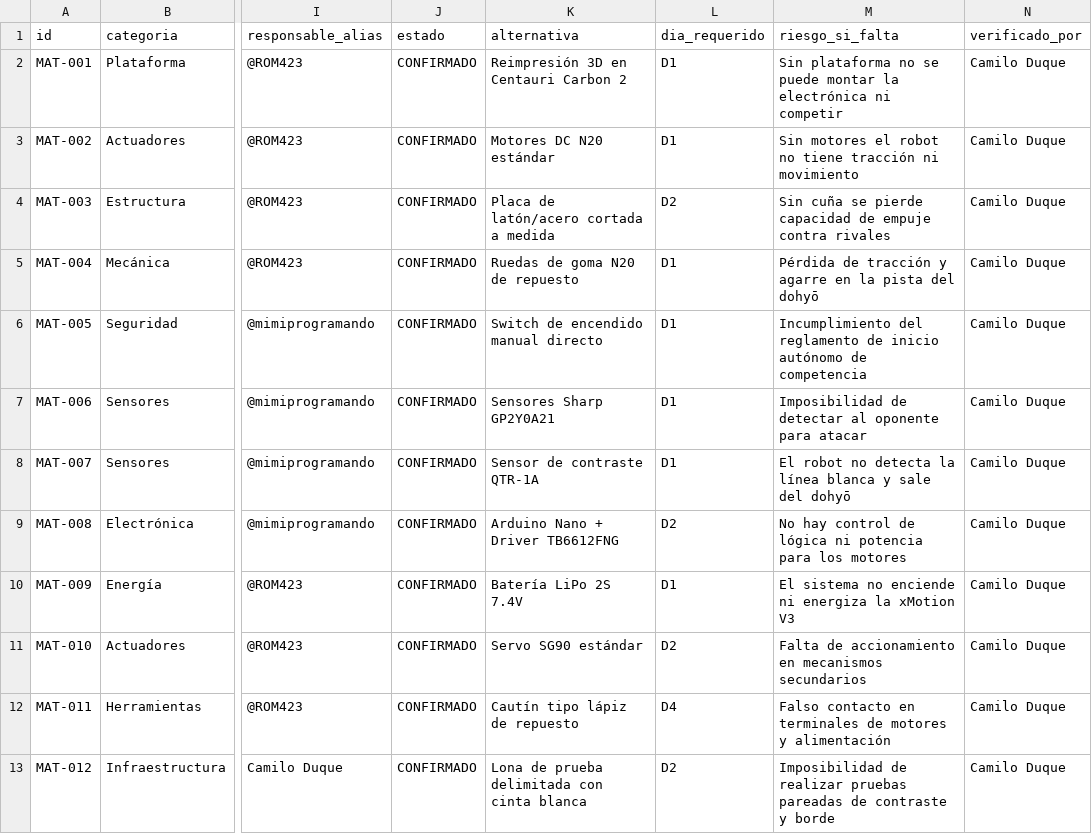
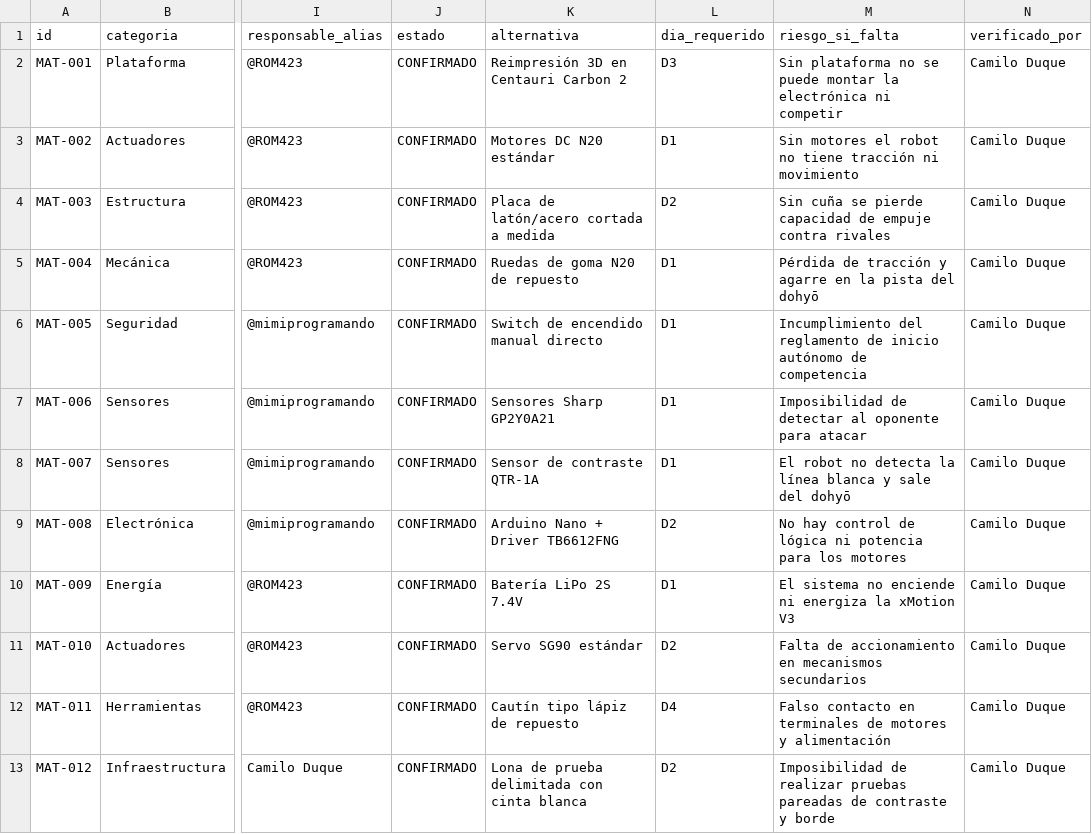
Before and after one commit to Rom423/SEMANA-TEC--RAYDEN, a CSV file: datos/inventario_materiales.csv, drawn as a sheet; only a part is shown, gaps mark what is left out; the diff names each change by its address in the sheet, - before the commit and + after, or states it on an @@ line.

Commit message:
Modify 'dia_requerido' values in inventory CSV
Updated the 'dia_requerido' field for multiple items in the inventory.

```diff
--- a/datos/inventario_materiales.csv
+++ b/datos/inventario_materiales.csv
-L2 (dia_requerido): D1
+L2 (dia_requerido): D3
```
